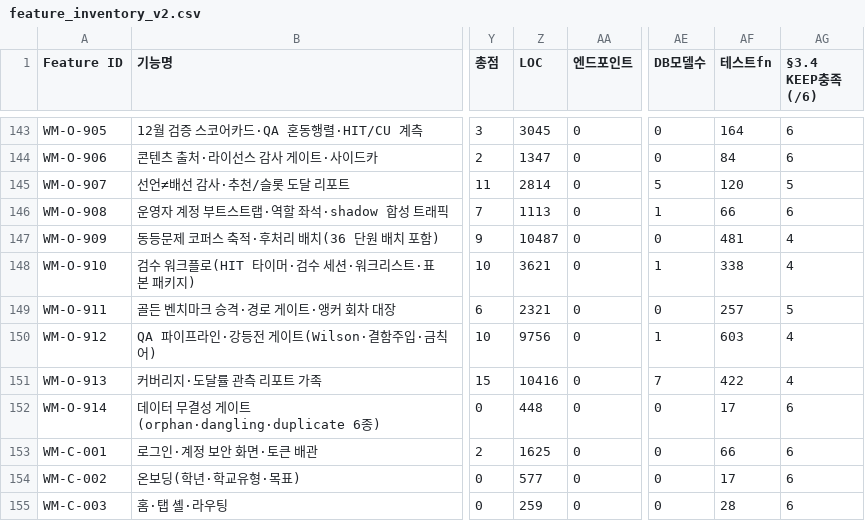
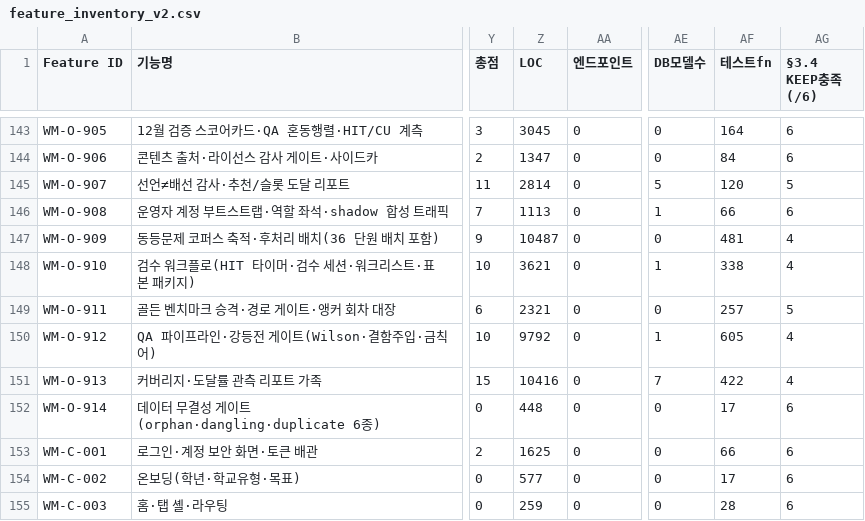
Before and after one commit to doldori7/WhyMath, a CSV file: backlog/inventory/feature_inventory_v2.csv, drawn as a sheet; only a part is shown, gaps mark what is left out; the diff names each change by its address in the sheet, - before the commit and + after, or states it on an @@ line.

```diff
--- a/backlog/inventory/feature_inventory_v2.csv
+++ b/backlog/inventory/feature_inventory_v2.csv
-Z150 (LOC): 9756
+Z150 (LOC): 9792
-AF150 (테스트fn): 603
+AF150 (테스트fn): 605
```
Also changed, not shown: 8 other files.
